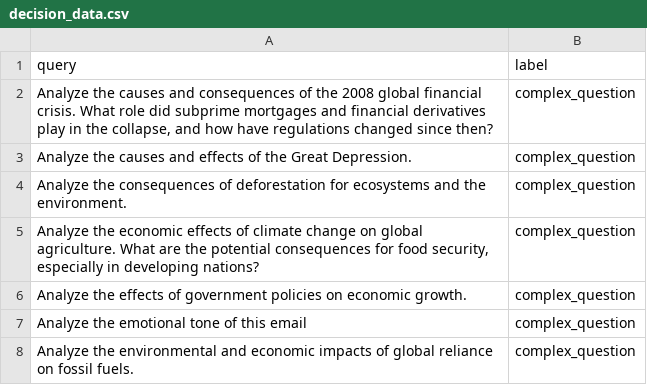
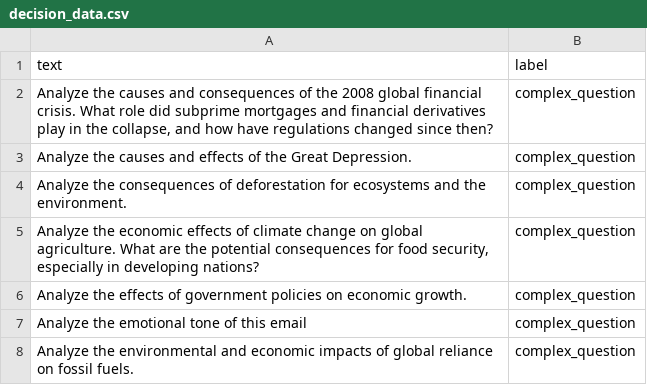
Before and after one commit to USFCA-CS490-Micron/cognition, a CSV file: training/data/decision_data.csv, drawn as a sheet; only a part is shown.

```diff
--- a/training/data/decision_data.csv
+++ b/training/data/decision_data.csv
@@ -1,2 +1,2 @@
-"query","label"
+text,label
 "Analyze the causes and consequences of the 2008 global financial crisis. What role did subprime mortgages and financial derivatives play in the collapse, and how have regulations changed since then?","complex_question"
```
Also changed, not shown: 5 other files.
